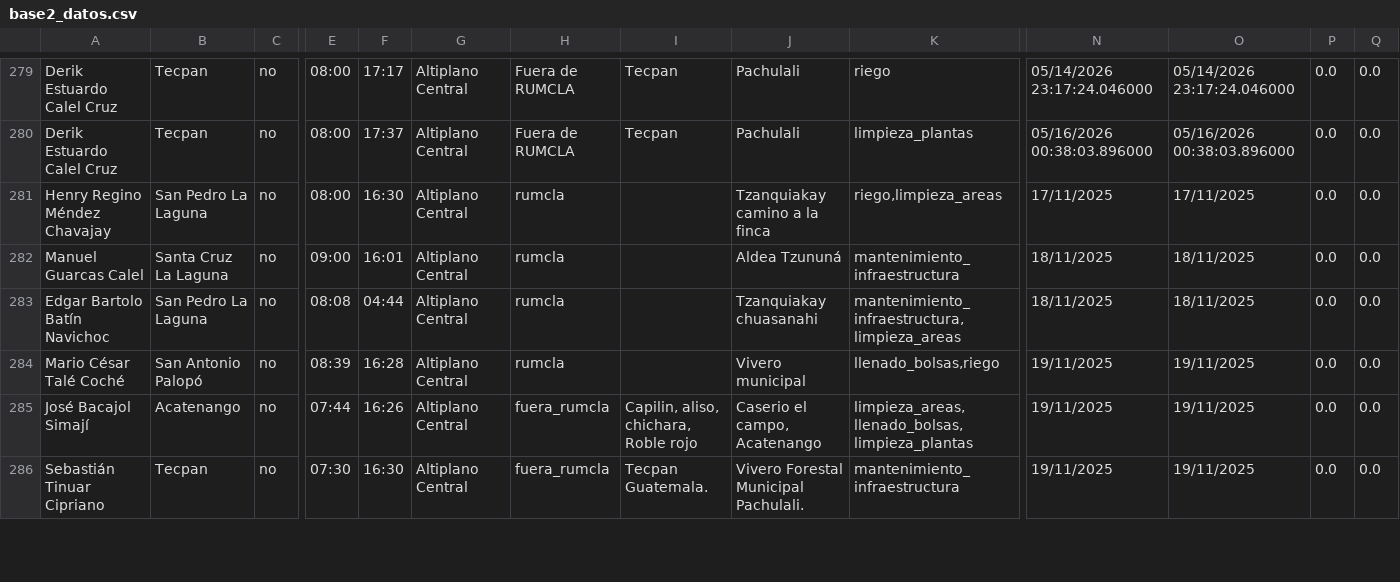
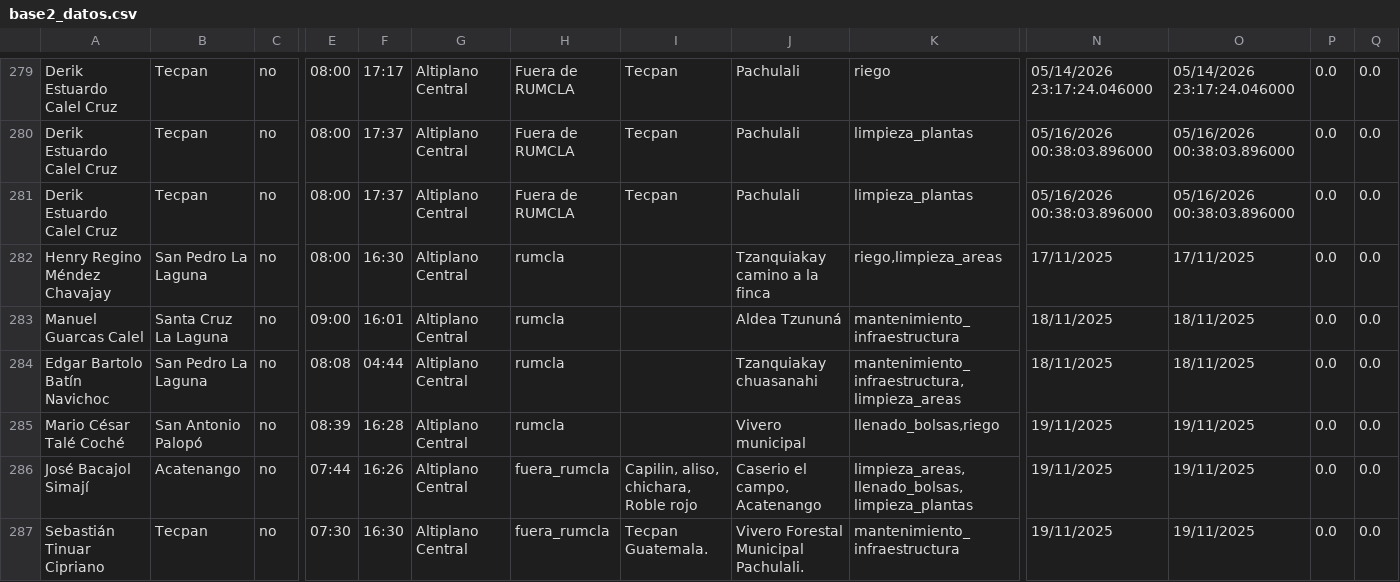
Before and after one commit to geograficaaala/guardarecursos_conap, a CSV file: docs/datos/base2_datos.csv, drawn as a sheet; only a part is shown, gaps mark what is left out; rows hold the shown columns only; the diff names each change by its address in the sheet, - before the commit and + after, or states it on an @@ line.

```diff
--- a/docs/datos/base2_datos.csv
+++ b/docs/datos/base2_datos.csv
+row 281: Derik Estuardo Calel Cruz | Tecpan | no | 08:00 | 17:37 | Altiplano Central | Fuera de RUMCLA | Tecpan | Pachulali | limpieza_plantas | 05/16/2026 00:38:03.896000 | 05/16/2026 00:38:03.896000 | 0.0 | 0.0
```
